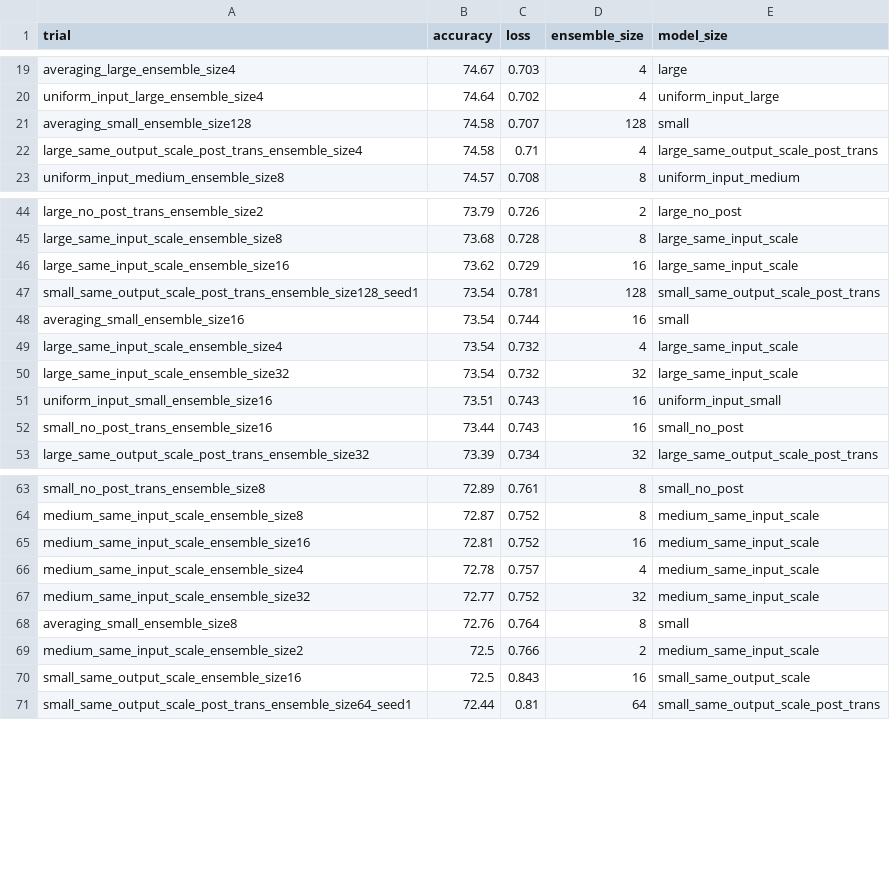
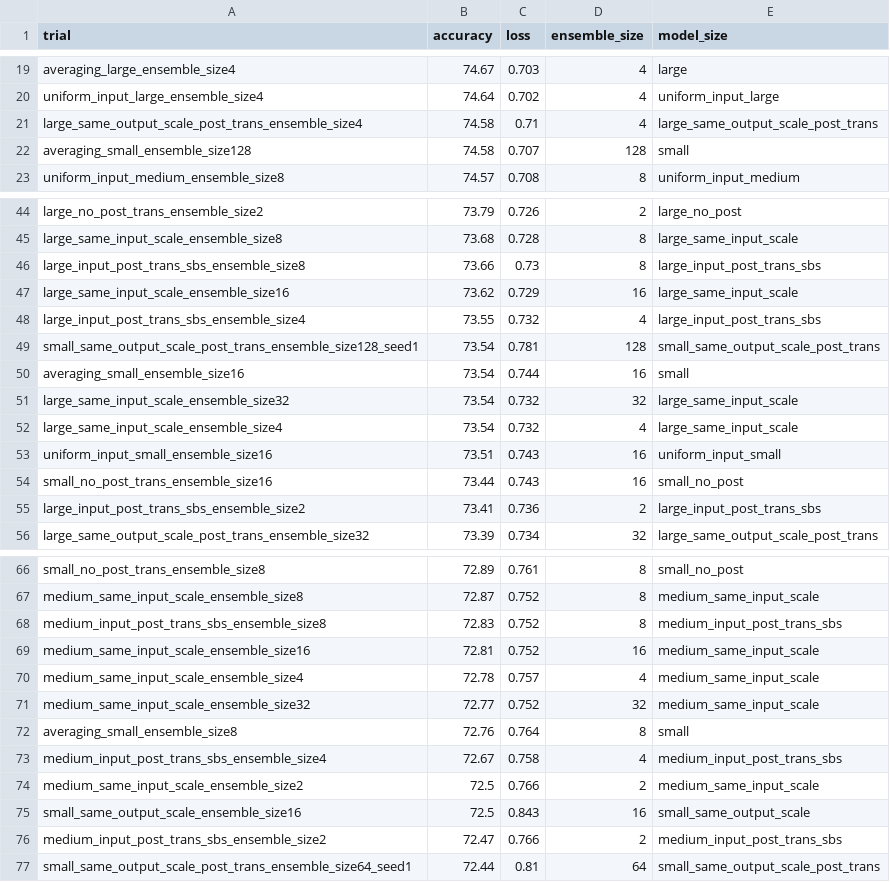
Before and after one commit to oliviaweng/logicnets, a CSV file: examples/jet_substructure/averaging/results.csv, drawn as a sheet; only a part is shown, gaps mark what is left out; the diff covers the shown part only.

Commit message:
more shared input quant post transform results

```diff
--- a/examples/jet_substructure/averaging/results.csv
+++ b/examples/jet_substructure/averaging/results.csv
@@ -20,4 +20,4 @@ averaging_large_ensemble_size4,74.67,0.703,4,large
 uniform_input_large_ensemble_size4,74.64,0.702,4,uniform_input_large
+large_same_output_scale_post_trans_ensemble_size4,74.58,0.71,4,large_same_output_scale_post_trans
 averaging_small_ensemble_size128,74.58,0.707,128,small
-large_same_output_scale_post_trans_ensemble_size4,74.58,0.71,4,large_same_output_scale_post_trans
 uniform_input_medium_ensemble_size8,74.57,0.708,8,uniform_input_medium
@@ -45,9 +45,12 @@ large_no_post_trans_ensemble_size2,73.79,0.726,2,large_no_post
 large_same_input_scale_ensemble_size8,73.68,0.728,8,large_same_input_scale
+large_input_post_trans_sbs_ensemble_size8,73.66,0.73,8,large_input_post_trans_sbs
 large_same_input_scale_ensemble_size16,73.62,0.729,16,large_same_input_scale
+large_input_post_trans_sbs_ensemble_size4,73.55,0.732,4,large_input_post_trans_sbs
 small_same_output_scale_post_trans_ensemble_size128_seed1,73.54,0.781,128,small_same_output_scale_post_trans
 averaging_small_ensemble_size16,73.54,0.744,16,small
+large_same_input_scale_ensemble_size32,73.54,0.732,32,large_same_input_scale
 large_same_input_scale_ensemble_size4,73.54,0.732,4,large_same_input_scale
-large_same_input_scale_ensemble_size32,73.54,0.732,32,large_same_input_scale
 uniform_input_small_ensemble_size16,73.51,0.743,16,uniform_input_small
 small_no_post_trans_ensemble_size16,73.44,0.743,16,small_no_post
+large_input_post_trans_sbs_ensemble_size2,73.41,0.736,2,large_input_post_trans_sbs
 large_same_output_scale_post_trans_ensemble_size32,73.39,0.734,32,large_same_output_scale_post_trans
@@ -64,2 +67,3 @@ small_no_post_trans_ensemble_size8,72.89,0.761,8,small_no_post
 medium_same_input_scale_ensemble_size8,72.87,0.752,8,medium_same_input_scale
+medium_input_post_trans_sbs_ensemble_size8,72.83,0.752,8,medium_input_post_trans_sbs
 medium_same_input_scale_ensemble_size16,72.81,0.752,16,medium_same_input_scale
@@ -68,4 +72,6 @@ medium_same_input_scale_ensemble_size32,72.77,0.752,32,medium_same_input_scale
 averaging_small_ensemble_size8,72.76,0.764,8,small
+medium_input_post_trans_sbs_ensemble_size4,72.67,0.758,4,medium_input_post_trans_sbs
 medium_same_input_scale_ensemble_size2,72.5,0.766,2,medium_same_input_scale
 small_same_output_scale_ensemble_size16,72.5,0.843,16,small_same_output_scale
+medium_input_post_trans_sbs_ensemble_size2,72.47,0.766,2,medium_input_post_trans_sbs
 small_same_output_scale_post_trans_ensemble_size64_seed1,72.44,0.81,64,small_same_output_scale_post_trans
```
Also changed, not shown: 3 added rows and 1 moved row elsewhere in this file, examples/jet_substructure/jsc_single_models/results.csv, 51 other files.
